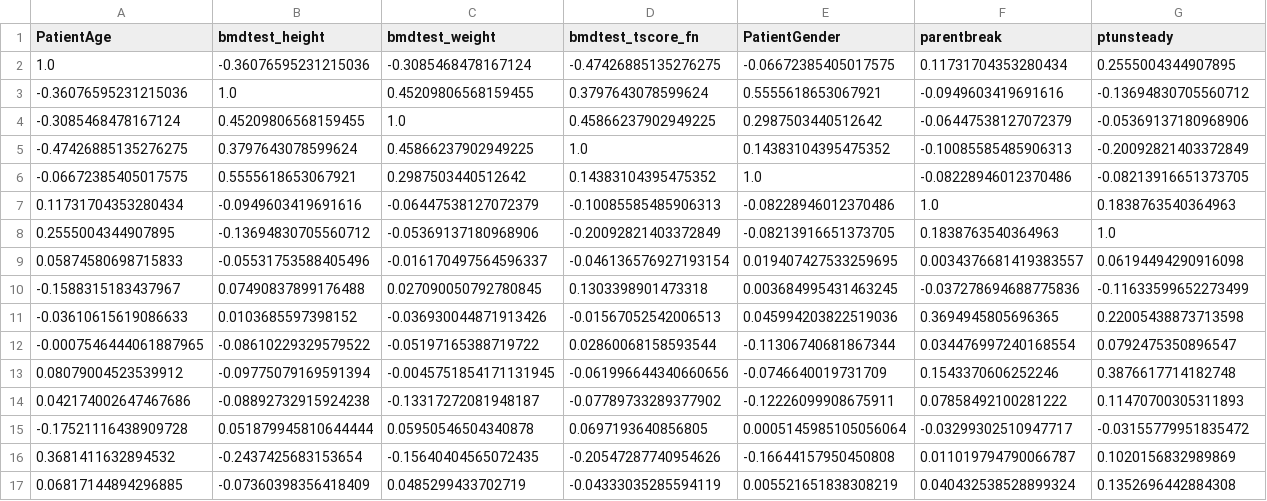
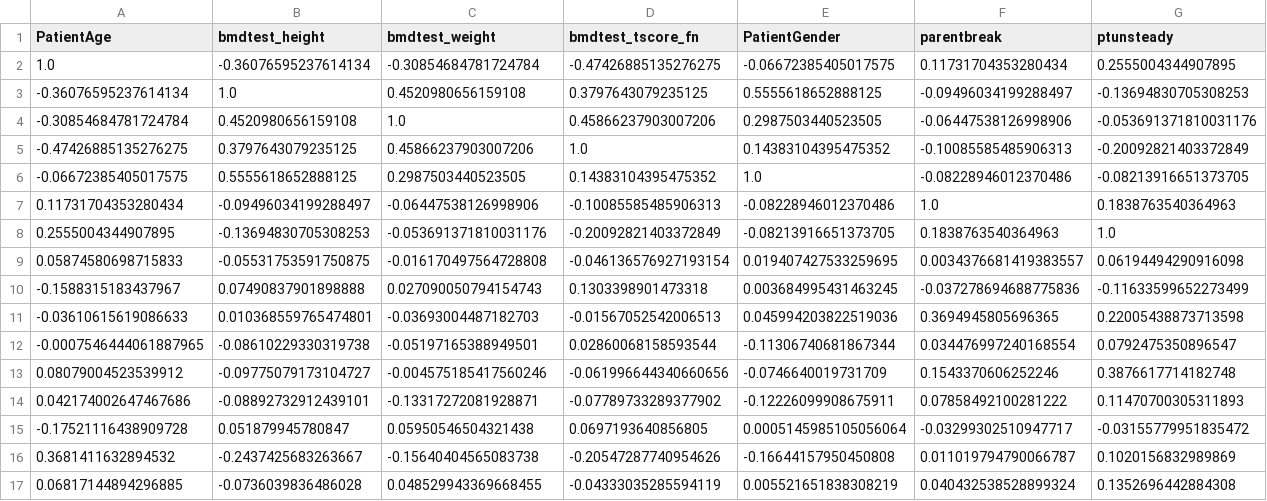
Before and after one commit to myguardian/Osteoporosis, a CSV file: 2-Feature_Analysis/analysis_results/aggregate_data_correlation.csv, drawn as a sheet; only a part is shown; removed rows and columns are numbered as before the commit, all else as after; rows hold the shown columns only; the diff covers the shown part only; the diff names each change by its address in the sheet, - before the commit and + after, or states it on an @@ line.

```diff
--- a/2-Feature_Analysis/analysis_results/aggregate_data_correlation.csv
+++ b/2-Feature_Analysis/analysis_results/aggregate_data_correlation.csv
-B2 (bmdtest_height): -0.36076595231215036
+B2 (bmdtest_height): -0.36076595237614134
-C2 (bmdtest_weight): -0.3085468478167124
+C2 (bmdtest_weight): -0.30854684781724784
-row 3: -0.36076595231215036 | 1.0 | 0.45209806568159455 | 0.3797643078599624 | 0.5555618653067921 | -0.0949603419691616 | -0.13694830705560712
-row 4: -0.3085468478167124 | 0.45209806568159455 | 1.0 | 0.45866237902949225 | 0.2987503440512642 | -0.06447538127072379 | -0.05369137180968906
+row 3: -0.36076595237614134 | 1.0 | 0.4520980656159108 | 0.3797643079235125 | 0.5555618652888125 | -0.09496034199288497 | -0.13694830705308253
+row 4: -0.30854684781724784 | 0.4520980656159108 | 1.0 | 0.45866237903007206 | 0.2987503440523505 | -0.06447538126998906 | -0.053691371810031176
-B5 (bmdtest_height): 0.3797643078599624
+B5 (bmdtest_height): 0.3797643079235125
-C5 (bmdtest_weight): 0.45866237902949225
+C5 (bmdtest_weight): 0.45866237903007206
-B6 (bmdtest_height): 0.5555618653067921
+B6 (bmdtest_height): 0.5555618652888125
-C6 (bmdtest_weight): 0.2987503440512642
+C6 (bmdtest_weight): 0.2987503440523505
-B7 (bmdtest_height): -0.0949603419691616
+B7 (bmdtest_height): -0.09496034199288497
-C7 (bmdtest_weight): -0.06447538127072379
+C7 (bmdtest_weight): -0.06447538126998906
-B8 (bmdtest_height): -0.13694830705560712
+B8 (bmdtest_height): -0.13694830705308253
-C8 (bmdtest_weight): -0.05369137180968906
+C8 (bmdtest_weight): -0.053691371810031176
-B9 (bmdtest_height): -0.05531753588405496
+B9 (bmdtest_height): -0.05531753591750875
-C9 (bmdtest_weight): -0.016170497564596337
+C9 (bmdtest_weight): -0.016170497564728808
-B10 (bmdtest_height): 0.07490837899176488
+B10 (bmdtest_height): 0.07490837901898888
-C10 (bmdtest_weight): 0.027090050792780845
+C10 (bmdtest_weight): 0.027090050794154743
-B11 (bmdtest_height): 0.0103685597398152
+B11 (bmdtest_height): 0.010368559765474801
-C11 (bmdtest_weight): -0.036930044871913426
+C11 (bmdtest_weight): -0.03693004487182703
-B12 (bmdtest_height): -0.08610229329579522
+B12 (bmdtest_height): -0.08610229330319738
-C12 (bmdtest_weight): -0.05197165388719722
+C12 (bmdtest_weight): -0.05197165388949501
-B13 (bmdtest_height): -0.09775079169591394
+B13 (bmdtest_height): -0.09775079173104727
-C13 (bmdtest_weight): -0.0045751854171131945
+C13 (bmdtest_weight): -0.004575185417560246
-B14 (bmdtest_height): -0.08892732915924238
+B14 (bmdtest_height): -0.08892732912439101
-C14 (bmdtest_weight): -0.13317272081948187
+C14 (bmdtest_weight): -0.13317272081928871
-B15 (bmdtest_height): 0.051879945810644444
+B15 (bmdtest_height): 0.051879945780847
-C15 (bmdtest_weight): 0.05950546504340878
+C15 (bmdtest_weight): 0.05950546504321438
-B16 (bmdtest_height): -0.2437425683153654
+B16 (bmdtest_height): -0.2437425683263667
-C16 (bmdtest_weight): -0.15640404565072435
+C16 (bmdtest_weight): -0.15640404565083738
-B17 (bmdtest_height): -0.07360398356418409
+B17 (bmdtest_height): -0.0736039836486028
-C17 (bmdtest_weight): 0.0485299433702719
+C17 (bmdtest_weight): 0.048529943369668455
```
Also changed, not shown: 26 edited cells elsewhere in this file, 2-Feature_Analysis/analysis_results/aggregate_data_descriptions.csv, 27 other files.
